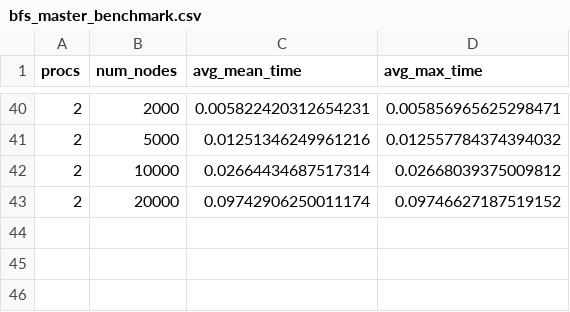
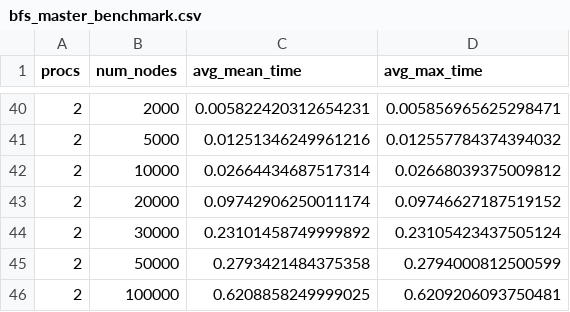
Before and after one commit to Maltheren/HPP-workshop-2026-esd625, a CSV file: Problem1/bfs_master_benchmark.csv, drawn as a sheet; only a part is shown, gaps mark what is left out.

```diff
--- a/Problem1/bfs_master_benchmark.csv
+++ b/Problem1/bfs_master_benchmark.csv
@@ -43 +43,4 @@ procs,num_nodes,avg_mean_time,avg_max_time
 2,20000,0.09742906250011174,0.09746627187519152
+2,30000,0.23101458749999892,0.23105423437505124
+2,50000,0.2793421484375358,0.2794000812500599
+2,100000,0.6208858249999025,0.6209206093750481
```
Also changed, not shown: 2 other files.
